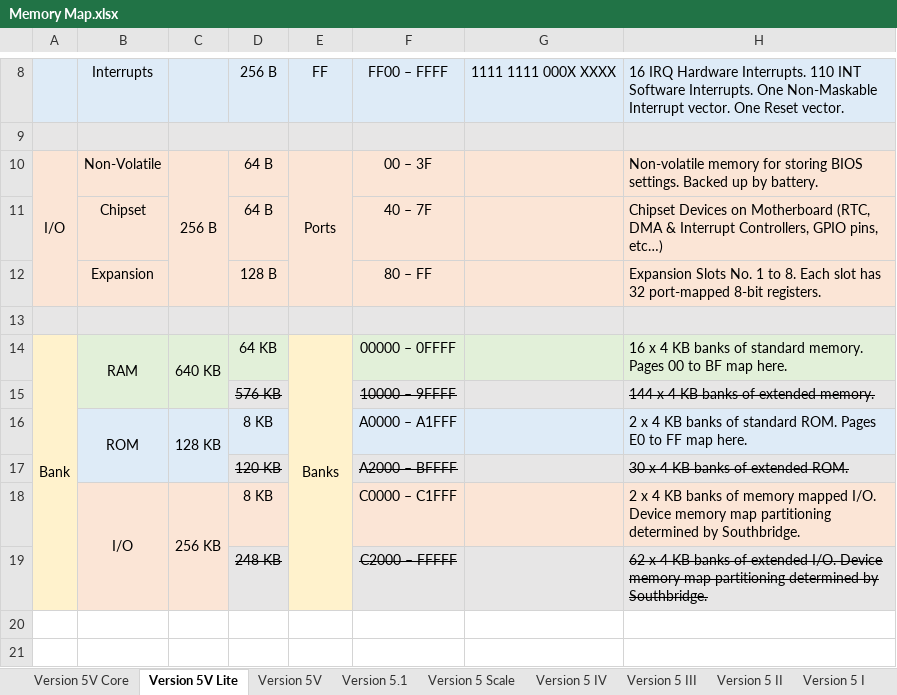
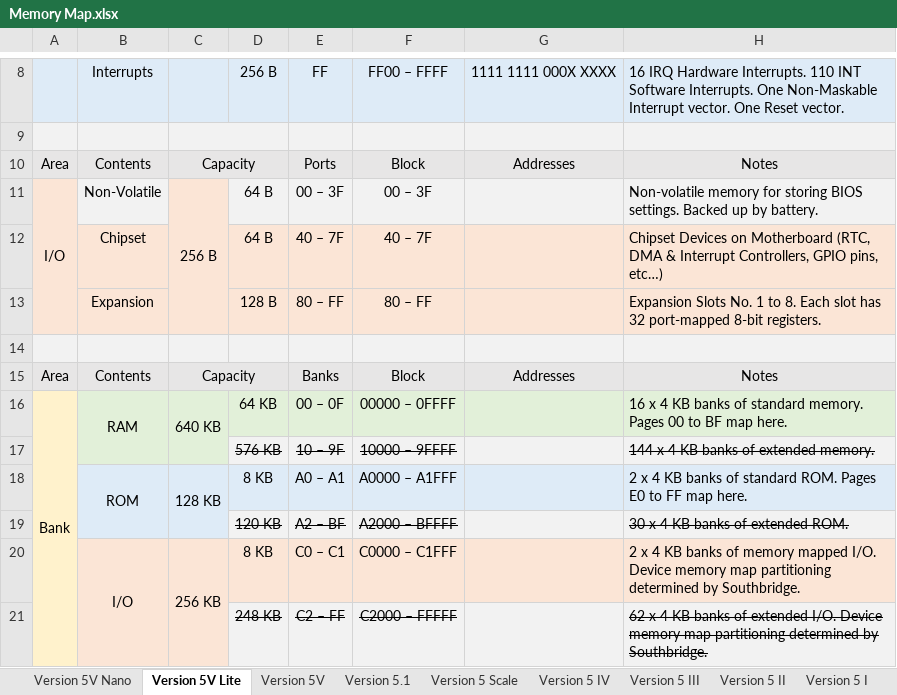
Before and after one commit to Julesc013/abacus-2, an Excel workbook: hardware/memory/Memory Map.xlsx, sheet Version 5V Lite, drawn as a sheet; only a part is shown, gaps mark what is left out; values as stored, in another font and other column widths than the file's, no borders; removed rows and columns are numbered as before the commit, all else as after; the diff names each change by its address in the sheet, - before the commit and + after, or states it on an @@ line.

```diff
--- a/hardware/memory/Memory Map.xlsx (sheet Version 5V Lite)
+++ b/hardware/memory/Memory Map.xlsx (sheet Version 5V Lite)
-sheet tab: Version 5V Core
+sheet tab: Version 5V Nano
+row 10: Area | Contents | Capacity |  | Ports | Block | Addresses | Notes
-B11 fill: #FBE5D6
+B11 fill: #F2F2F2
-D11:H11 fill: #FBE5D6
+D11:H11 fill: #F2F2F2
-E11: Ports
+E11: 00 – 3F
-E10:E12 merged
-E12: (empty)
+E12: 40 – 7F
-E13: (empty)
+E13: 80 – FF
+row 15: Area | Contents | Capacity |  | Banks | Block | Addresses | Notes
-E16: Banks
+E16: 00 – 0F
-E16 fill: #FFF2CC
+E16 fill: #E2F0D9
-E14:E19 merged
-E17: (empty)
+E17: 10 – 9F
-E17 fill: #FFF2CC
+E17 fill: #F2F2F2
-E18: (empty)
+E18: A0 – A1
-E18 fill: #FFF2CC
+E18 fill: #DEEBF7
-E19: (empty)
+E19: A2 – BF
-E19 fill: #FFF2CC
+E19 fill: #F2F2F2
-E20: (empty)
+E20: C0 – C1
-E21: (empty)
+E21: C2 – FF
-E21 fill: #FFF2CC
+E21 fill: #F2F2F2
```
Also changed, not shown: sheet Version 5V Nano, sheet Version 5V.
